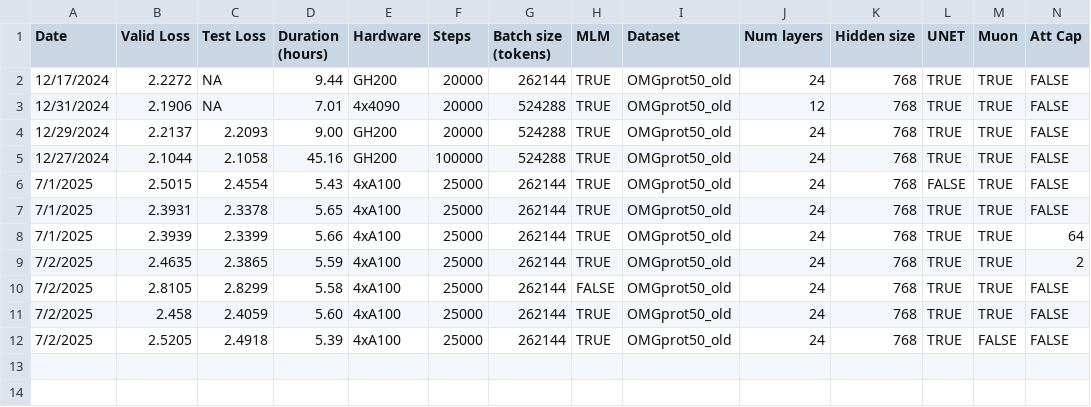
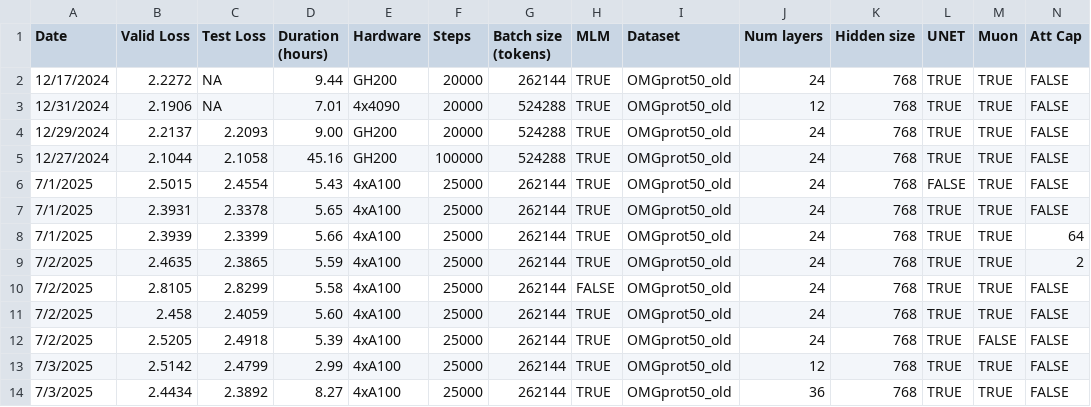
Before and after one commit to KellerJordan/modded-nanogpt, a TSV file: misc/experiments.tsv, drawn as a sheet; only a part is shown; rows hold the shown columns only; the diff names each change by its address in the sheet, - before the commit and + after, or states it on an @@ line.

```diff
--- a/misc/experiments.tsv
+++ b/misc/experiments.tsv
+row 13: 7/3/2025 | 2.5142 | 2.4799 | 2.99 | 4xA100 | 25000 | 262144 | TRUE | OMGprot50_old | 12 | 768 | TRUE | TRUE | FALSE
+row 14: 7/3/2025 | 2.4434 | 2.3892 | 8.27 | 4xA100 | 25000 | 262144 | TRUE | OMGprot50_old | 36 | 768 | TRUE | TRUE | FALSE
```
Also changed, not shown: 8 other files.
